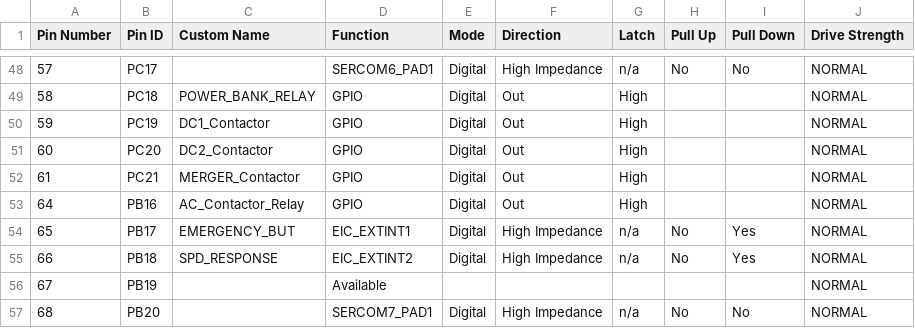
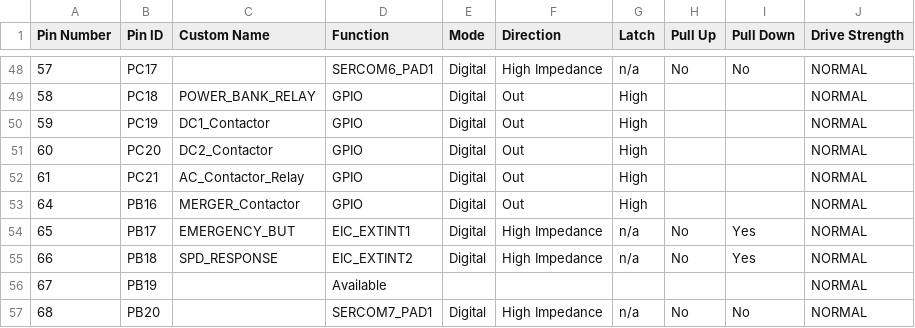
Before and after one commit to Anshstatiq/DC120pro_feild_test, a CSV file: firmware/src/config/default/pin_configurations.csv, drawn as a sheet; only a part is shown, gaps mark what is left out.

```diff
--- a/firmware/src/config/default/pin_configurations.csv
+++ b/firmware/src/config/default/pin_configurations.csv
@@ -51,4 +51,4 @@ Pin Number,Pin ID,Custom Name,Function,Mode, Direction,Latch,Pull Up,Pull Down,D
 60,PC20,DC2_Contactor,GPIO,Digital,Out,High,,,NORMAL
-61,PC21,MERGER_Contactor,GPIO,Digital,Out,High,,,NORMAL
-64,PB16,AC_Contactor_Relay,GPIO,Digital,Out,High,,,NORMAL
+61,PC21,AC_Contactor_Relay,GPIO,Digital,Out,High,,,NORMAL
+64,PB16,MERGER_Contactor,GPIO,Digital,Out,High,,,NORMAL
 65,PB17,EMERGENCY_BUT,EIC_EXTINT1,Digital,High Impedance,n/a,No,Yes,NORMAL
```
Also changed, not shown: 41 other files.
